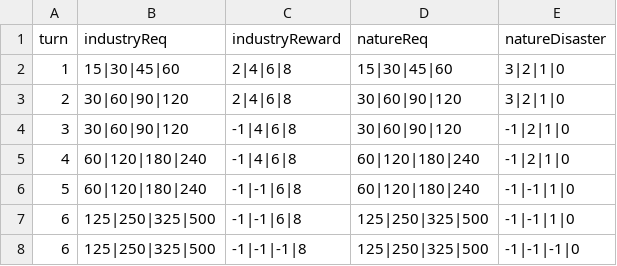
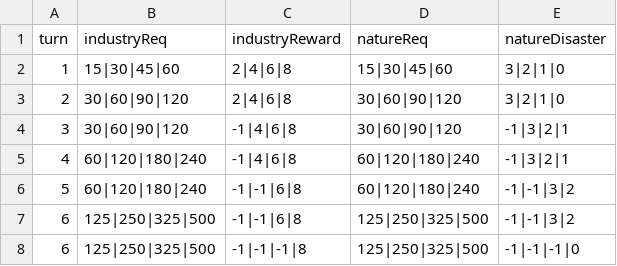
Before and after one commit to shshwdr/balanceCardEnvironment, a CSV file: Assets/Resources/csv/turnRequirement.csv, drawn as a sheet.

```diff
--- a/Assets/Resources/csv/turnRequirement.csv
+++ b/Assets/Resources/csv/turnRequirement.csv
@@ -3,6 +3,6 @@ turn,industryReq,industryReward,natureReq,natureDisaster
 2,30|60|90|120,2|4|6|8,30|60|90|120,3|2|1|0
-3,30|60|90|120,-1|4|6|8,30|60|90|120,-1|2|1|0
-4,60|120|180|240,-1|4|6|8,60|120|180|240,-1|2|1|0
-5,60|120|180|240,-1|-1|6|8,60|120|180|240,-1|-1|1|0
-6,125|250|325|500,-1|-1|6|8,125|250|325|500,-1|-1|1|0
+3,30|60|90|120,-1|4|6|8,30|60|90|120,-1|3|2|1
+4,60|120|180|240,-1|4|6|8,60|120|180|240,-1|3|2|1
+5,60|120|180|240,-1|-1|6|8,60|120|180|240,-1|-1|3|2
+6,125|250|325|500,-1|-1|6|8,125|250|325|500,-1|-1|3|2
 6,125|250|325|500,-1|-1|-1|8,125|250|325|500,-1|-1|-1|0
```
Also changed, not shown: 3 other files.
